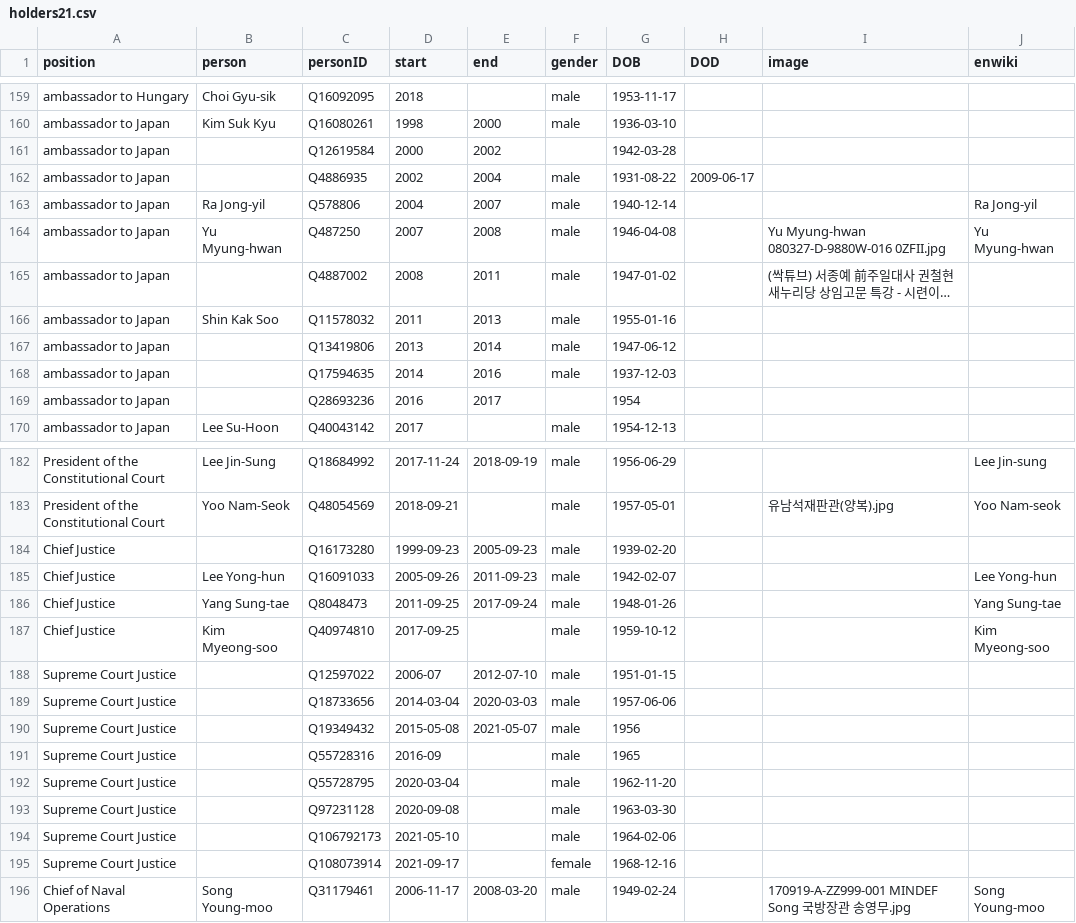
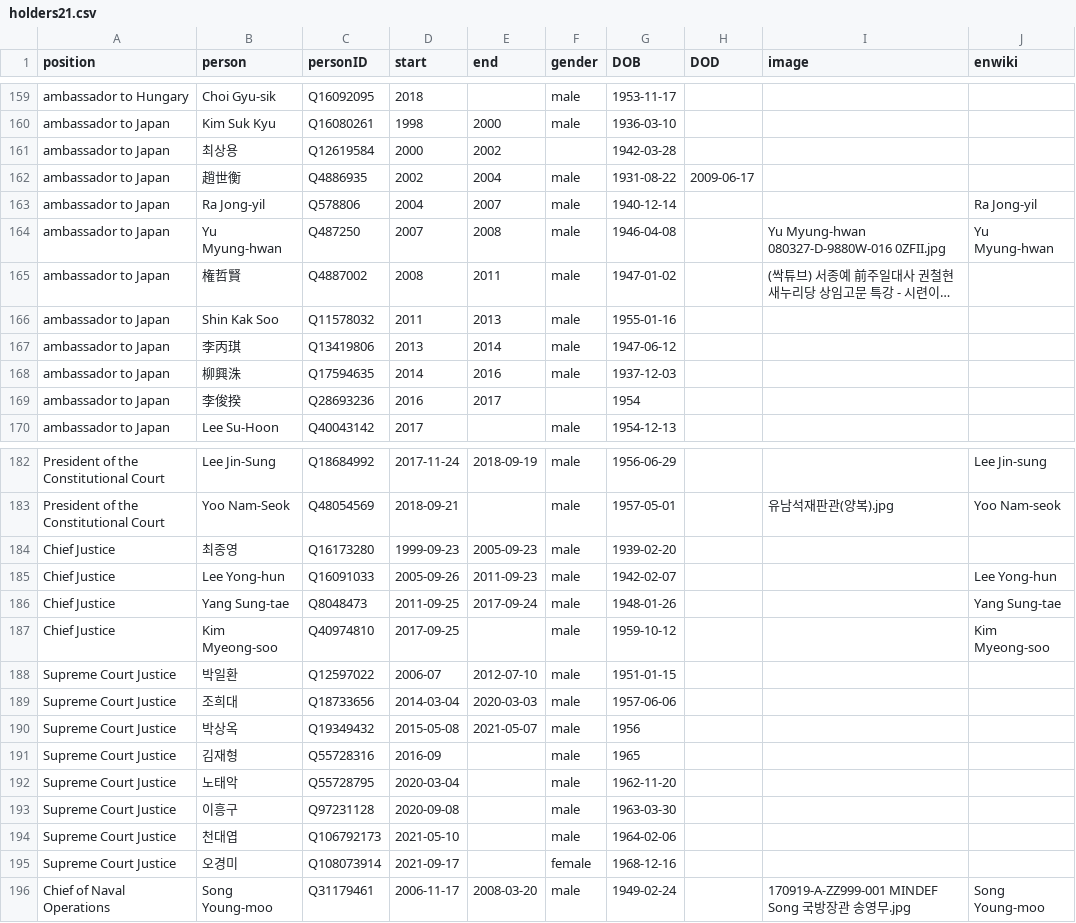
Before and after one commit to every-politician-scrapers/south-korea-ministers, a CSV file: html/holders21.csv, drawn as a sheet; only a part is shown, gaps mark what is left out; long unchanged cells end in …; the diff covers the shown part only; the diff names each change by its address in the sheet, - before the commit and + after, or states it on an @@ line.

```diff
--- a/html/holders21.csv
+++ b/html/holders21.csv
-B161 (person): (empty)
+B161 (person): 최상용
-B162 (person): (empty)
+B162 (person): 趙世衡
-B165 (person): (empty)
+B165 (person): 権哲賢
-B167 (person): (empty)
+B167 (person): 李丙琪
-B168 (person): (empty)
+B168 (person): 柳興洙
-B169 (person): (empty)
+B169 (person): 李俊揆
-B184 (person): (empty)
+B184 (person): 최종영
-B188 (person): (empty)
+B188 (person): 박일환
-B189 (person): (empty)
+B189 (person): 조희대
-B190 (person): (empty)
+B190 (person): 박상옥
-B191 (person): (empty)
+B191 (person): 김재형
-B192 (person): (empty)
+B192 (person): 노태악
-B193 (person): (empty)
+B193 (person): 이흥구
-B194 (person): (empty)
+B194 (person): 천대엽
-B195 (person): (empty)
+B195 (person): 오경미
```
Also changed, not shown: 15 edited cells elsewhere in this file, html/family.csv, html/legislators.csv.
